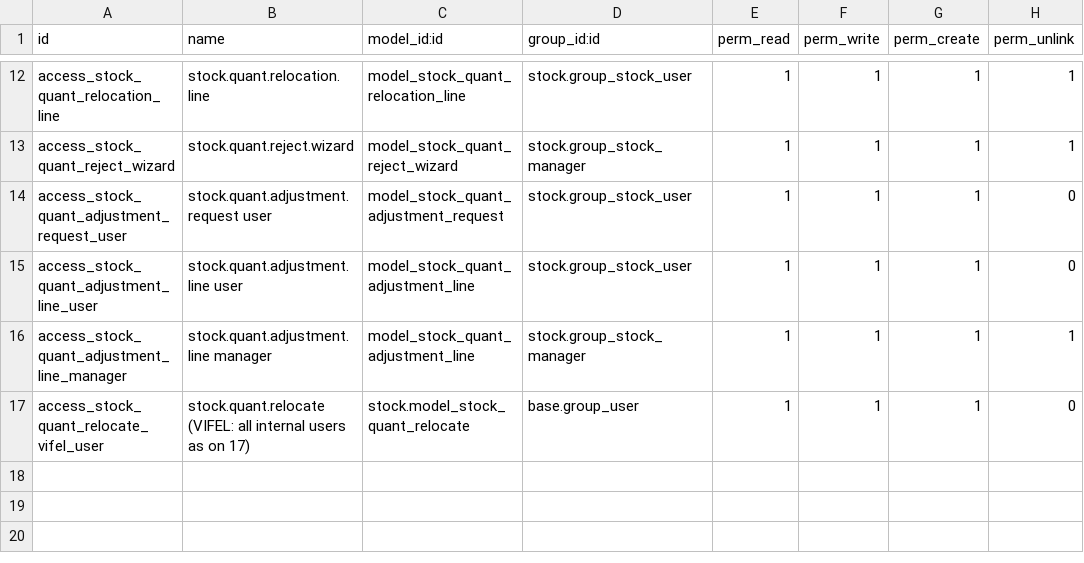
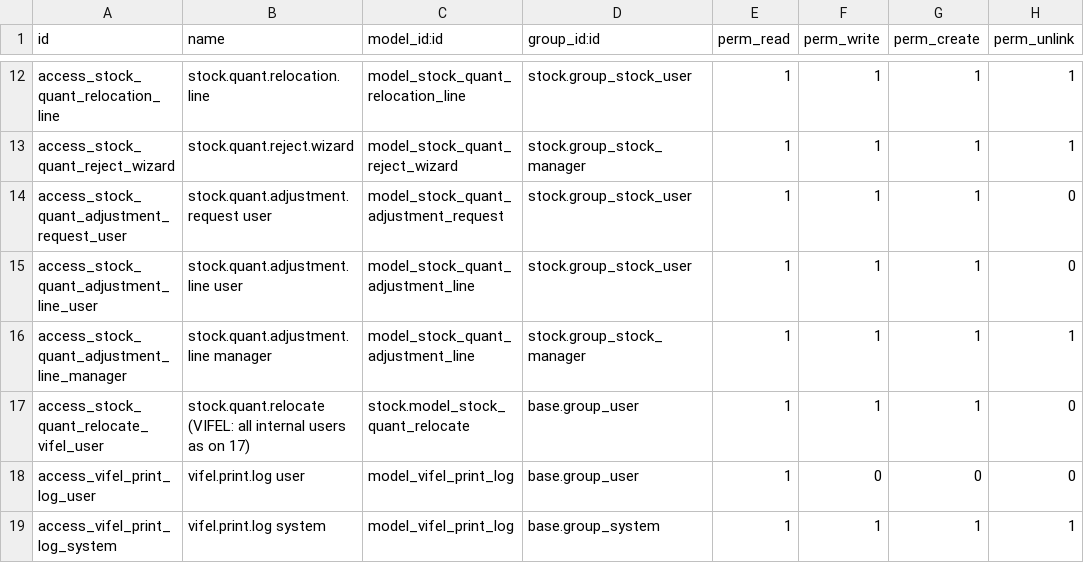
Before and after one commit to elyon-github/vifel-20250717, a CSV file: multiple_relocation/security/ir.model.access.csv, drawn as a sheet; only a part is shown, gaps mark what is left out.

```diff
--- a/multiple_relocation/security/ir.model.access.csv
+++ b/multiple_relocation/security/ir.model.access.csv
@@ -17 +17,3 @@ access_stock_quant_adjustment_line_manager,stock.quant.adjustment.line manager,m
 access_stock_quant_relocate_vifel_user,stock.quant.relocate (VIFEL: all internal users as on 17),stock.model_stock_quant_relocate,base.group_user,1,1,1,0
+access_vifel_print_log_user,vifel.print.log user,model_vifel_print_log,base.group_user,1,0,0,0
+access_vifel_print_log_system,vifel.print.log system,model_vifel_print_log,base.group_system,1,1,1,1
```
Also changed, not shown: 5 other files.
